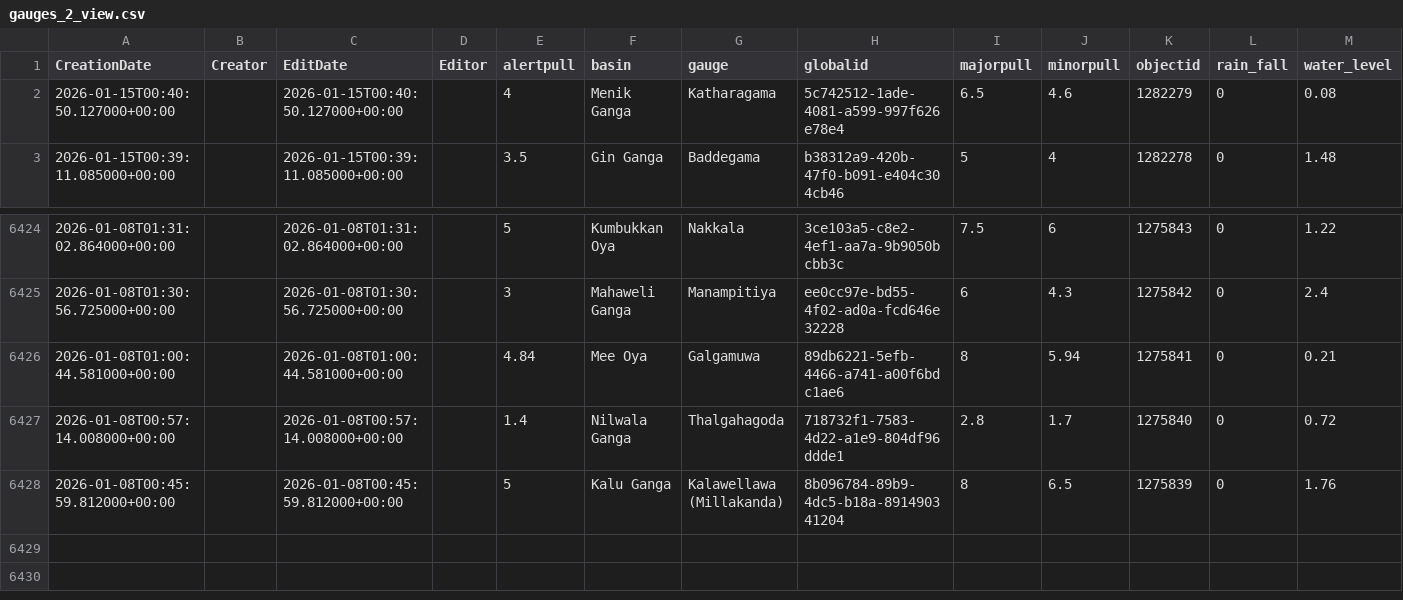
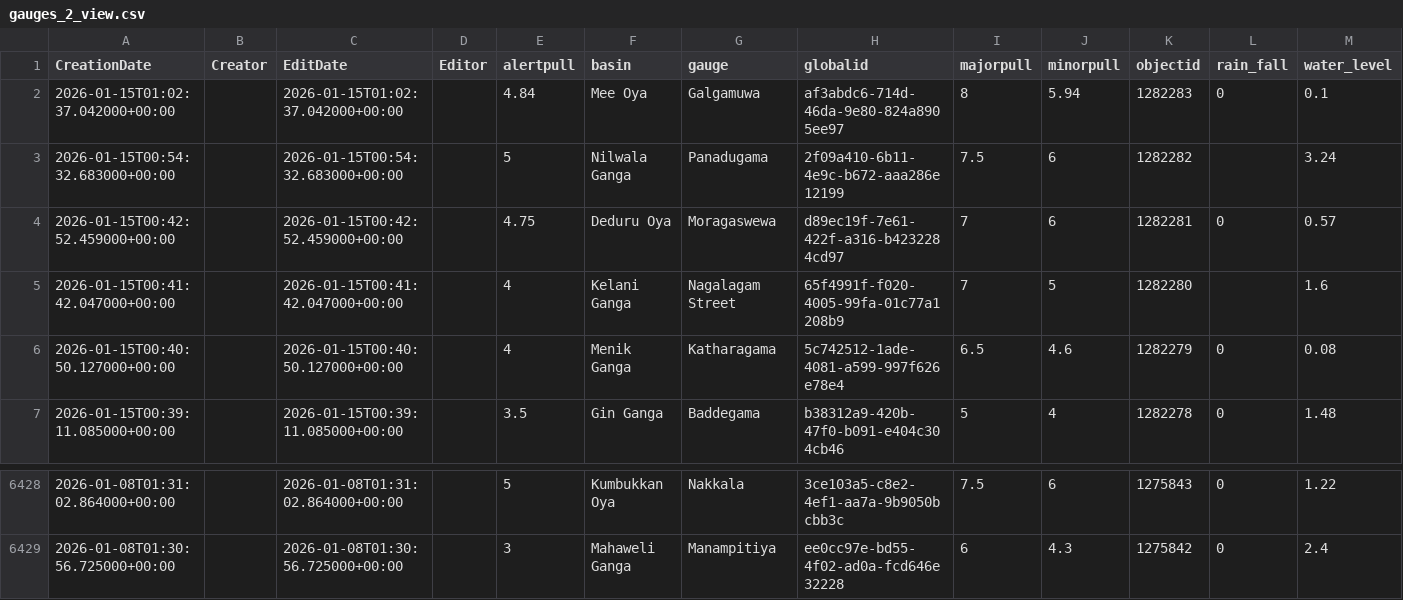
Before and after one commit to RensithUdara/Flood-Data, a CSV file: data/gauges_2_view.csv, drawn as a sheet; only a part is shown, gaps mark what is left out; removed rows and columns are numbered as before the commit, all else as after; the diff names each change by its address in the sheet, - before the commit and + after, or states it on an @@ line.

Commit message:
chore: update gauges_2_view data (6428 records, 2026-01-15 01:15:20 UTC)

```diff
--- a/data/gauges_2_view.csv
+++ b/data/gauges_2_view.csv
+row 2: 2026-01-15T01:02:37.042000+00:00 |  | 2026-01-15T01:02:37.042000+00:00 |  | 4.84 | Mee Oya | Galgamuwa | af3abdc6-714d-46da-9e80-824a8905ee97 | 8 | 5.94 | 1282283 | 0 | 0.1
+row 3: 2026-01-15T00:54:32.683000+00:00 |  | 2026-01-15T00:54:32.683000+00:00 |  | 5 | Nilwala Ganga | Panadugama | 2f09a410-6b11-4e9c-b672-aaa286e12199 | 7.5 | 6 | 1282282 |  | 3.24
+row 4: 2026-01-15T00:42:52.459000+00:00 |  | 2026-01-15T00:42:52.459000+00:00 |  | 4.75 | Deduru Oya | Moragaswewa | d89ec19f-7e61-422f-a316-b4232284cd97 | 7 | 6 | 1282281 | 0 | 0.57
+row 5: 2026-01-15T00:41:42.047000+00:00 |  | 2026-01-15T00:41:42.047000+00:00 |  | 4 | Kelani Ganga | Nagalagam Street | 65f4991f-f020-4005-99fa-01c77a1208b9 | 7 | 5 | 1282280 |  | 1.6
-row 6426: 2026-01-08T01:00:44.581000+00:00 |  | 2026-01-08T01:00:44.581000+00:00 |  | 4.84 | Mee Oya | Galgamuwa | 89db6221-5efb-4466-a741-a00f6bdc1ae6 | 8 | 5.94 | 1275841 | 0 | 0.21
-row 6427: 2026-01-08T00:57:14.008000+00:00 |  | 2026-01-08T00:57:14.008000+00:00 |  | 1.4 | Nilwala Ganga | Thalgahagoda | 718732f1-7583-4d22-a1e9-804df96ddde1 | 2.8 | 1.7 | 1275840 | 0 | 0.72
-row 6428: 2026-01-08T00:45:59.812000+00:00 |  | 2026-01-08T00:45:59.812000+00:00 |  | 5 | Kalu Ganga | Kalawellawa (Millakanda) | 8b096784-89b9-4dc5-b18a-891490341204 | 8 | 6.5 | 1275839 | 0 | 1.76
```
Also changed, not shown: 1 other file.
